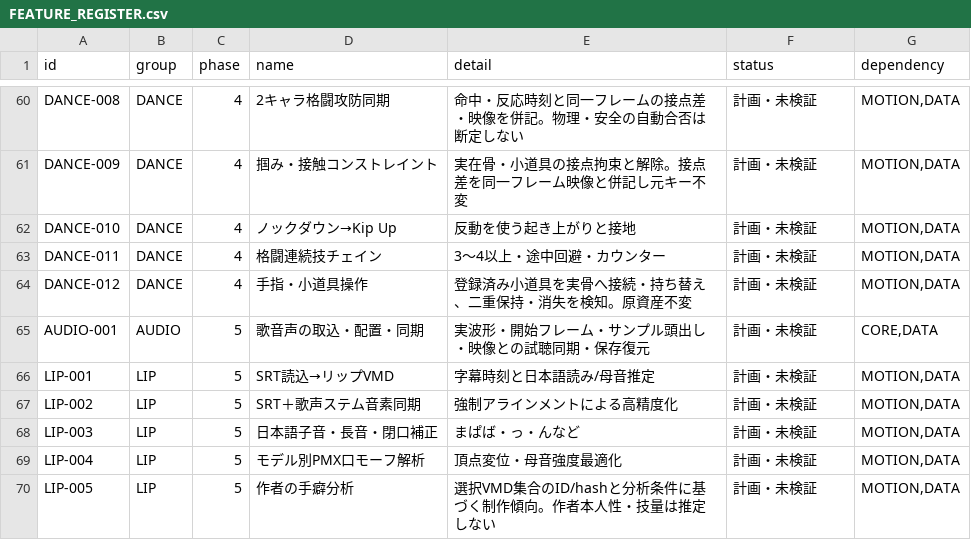
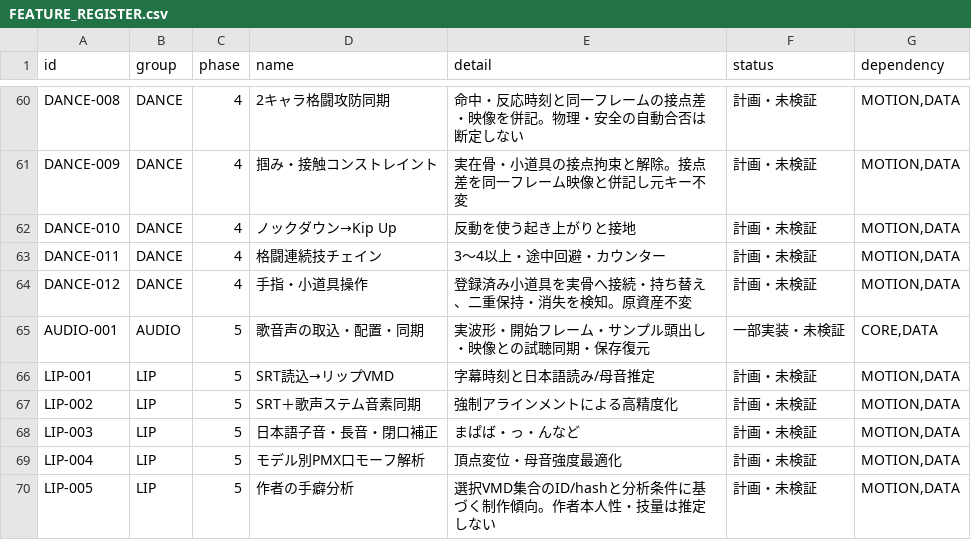
Before and after one commit to baisound/BAI_CREATER_STUDIO, a CSV file: docs/roadmap/FEATURE_REGISTER.csv, drawn as a sheet; only a part is shown, gaps mark what is left out.

```diff
--- a/docs/roadmap/FEATURE_REGISTER.csv
+++ b/docs/roadmap/FEATURE_REGISTER.csv
@@ -64,3 +64,3 @@ DANCE-011,DANCE,4,格闘連続技チェイン,3〜4以上・途中回避・カ
 DANCE-012,DANCE,4,手指・小道具操作,登録済み小道具を実骨へ接続・持ち替え、二重保持・消失を検知。原資産不変,計画・未検証,"MOTION,DATA"
-AUDIO-001,AUDIO,5,歌音声の取込・配置・同期,実波形・開始フレーム・サンプル頭出し・映像との試聴同期・保存復元,計画・未検証,"CORE,DATA"
+AUDIO-001,AUDIO,5,歌音声の取込・配置・同期,実波形・開始フレーム・サンプル頭出し・映像との試聴同期・保存復元,一部実装・未検証,"CORE,DATA"
 LIP-001,LIP,5,SRT読込→リップVMD,字幕時刻と日本語読み/母音推定,計画・未検証,"MOTION,DATA"
```
Also changed, not shown: 10 other files.
